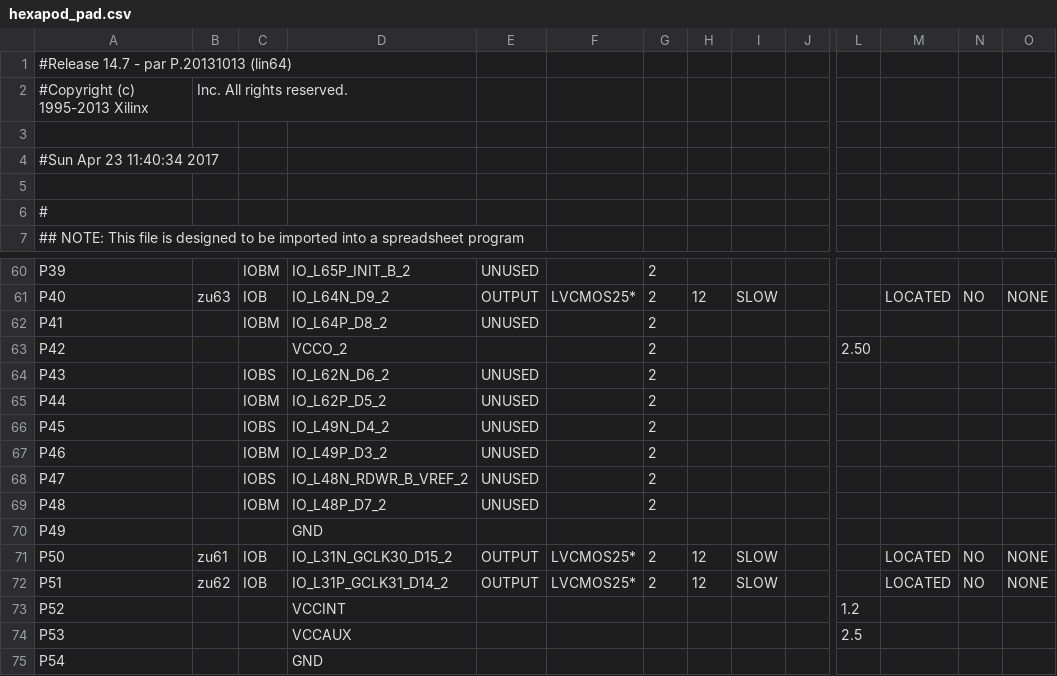
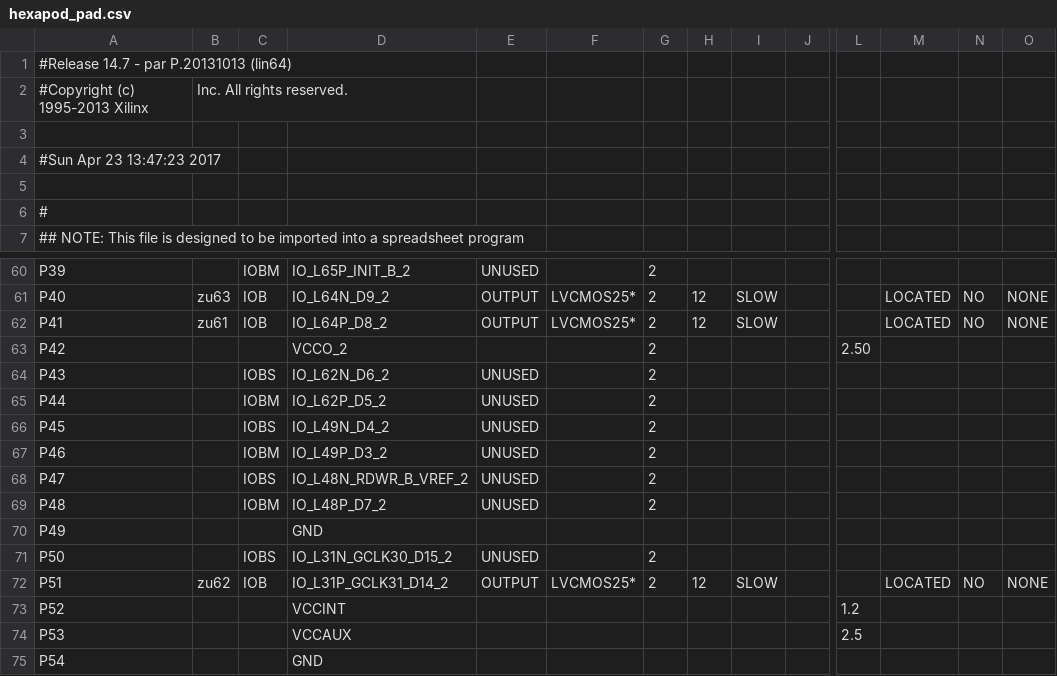
Before and after one commit to zhangli0102/hexapod, a CSV file: hexapod_pad.csv, drawn as a sheet; only a part is shown, gaps mark what is left out; the diff names each change by its address in the sheet, - before the commit and + after, or states it on an @@ line.

```diff
--- a/hexapod_pad.csv
+++ b/hexapod_pad.csv
-A4: #Sun Apr 23 11:40:34 2017
+A4: #Sun Apr 23 13:47:23 2017
-B62: (empty)
+B62: zu61
-C62: IOBM
+C62: IOB
-E62: UNUSED
+E62: OUTPUT
-F62: (empty)
+F62: LVCMOS25*
-H62: (empty)
+H62: 12
-I62: (empty)
+I62: SLOW
-M62: (empty)
+M62: LOCATED
-N62: (empty)
+N62: NO
-O62: (empty)
+O62: NONE
-B71: zu61
+B71: (empty)
-C71: IOB
+C71: IOBS
-E71: OUTPUT
+E71: UNUSED
-F71: LVCMOS25*
+F71: (empty)
-H71: 12
+H71: (empty)
-I71: SLOW
+I71: (empty)
-M71: LOCATED
+M71: (empty)
-N71: NO
+N71: (empty)
-O71: NONE
+O71: (empty)
```
Also changed, not shown: 36 other files.
